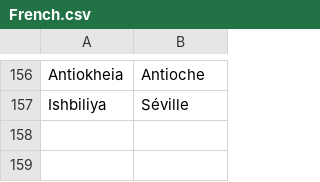
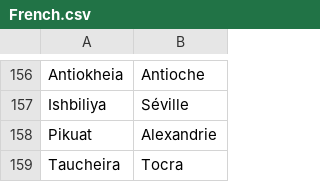
Before and after one commit to proompter-deluxe/Dawn-of-Civilization, a CSV file: Assets/Maps/Translations/French.csv, drawn as a sheet; only a part is shown, gaps mark what is left out.

```diff
--- a/Assets/Maps/Translations/French.csv
+++ b/Assets/Maps/Translations/French.csv
@@ -157 +157,3 @@ Antiokheia,Antioche
 Ishbiliya,Séville
+Pikuat,Alexandrie
+Taucheira,Tocra
```
Also changed, not shown: Assets/Maps/Translations/English.csv, Assets/Maps/Translations/German.csv, 2 other files.
